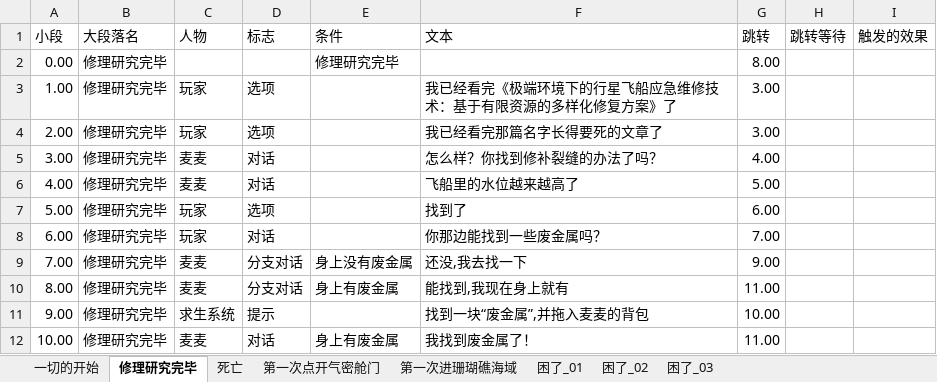
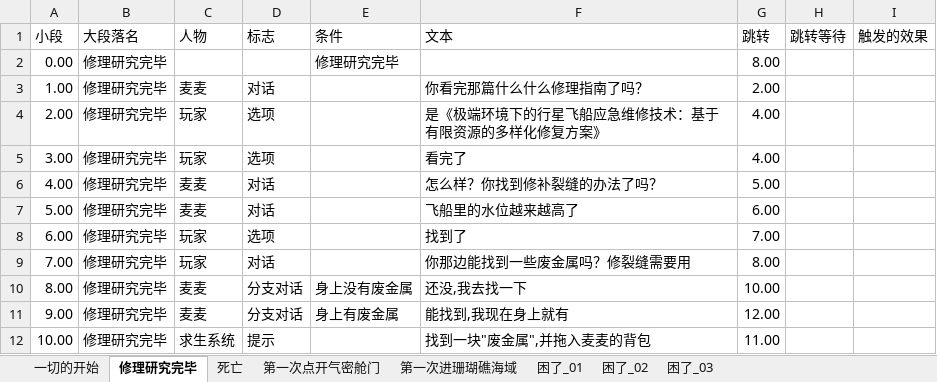
Before and after one commit to Cindyxj1011001101/WindowsSurvival, an Excel workbook: Assets/StreamingAssets/Excel/ChatData.xlsx, sheet 修理研究完毕, drawn as a sheet; only a part is shown; values as stored, in another font and other column widths than the file's, no borders; the diff covers the shown part only; the diff names each change by its address in the sheet, - before the commit and + after, or states it on an @@ line.

Commit message:
剧情修改

```diff
--- a/Assets/StreamingAssets/Excel/ChatData.xlsx (sheet 修理研究完毕)
+++ b/Assets/StreamingAssets/Excel/ChatData.xlsx (sheet 修理研究完毕)
-C3 (人物): 玩家
+C3 (人物): 麦麦
-D3 (标志): 选项
+D3 (标志): 对话
-F3 (文本): 我已经看完《极端环境下的行星飞船应急维修技术：基于有限资源的多样化修复方案》了
+F3 (文本): 你看完那篇什么什么修理指南了吗？
-G3 (跳转): 3.00
+G3 (跳转): 2.00
-F4 (文本): 我已经看完那篇名字长得要死的文章了
+F4 (文本): 是《极端环境下的行星飞船应急维修技术：基于有限资源的多样化修复方案》
-G4 (跳转): 3.00
+G4 (跳转): 4.00
-C5 (人物): 麦麦
+C5 (人物): 玩家
-D5 (标志): 对话
+D5 (标志): 选项
-F5 (文本): 怎么样？你找到修补裂缝的办法了吗？
+F5 (文本): 看完了
-F6 (文本): 飞船里的水位越来越高了
+F6 (文本): 怎么样？你找到修补裂缝的办法了吗？
-C7 (人物): 玩家
+C7 (人物): 麦麦
-D7 (标志): 选项
+D7 (标志): 对话
-F7 (文本): 找到了
+F7 (文本): 飞船里的水位越来越高了
-D8 (标志): 对话
+D8 (标志): 选项
-F8 (文本): 你那边能找到一些废金属吗？
+F8 (文本): 找到了
-C9 (人物): 麦麦
+C9 (人物): 玩家
-D9 (标志): 分支对话
+D9 (标志): 对话
-E9 (条件): 身上没有废金属
+E9 (条件): (empty)
-F9 (文本): 还没,我去找一下
+F9 (文本): 你那边能找到一些废金属吗？修裂缝需要用
-G9 (跳转): 9.00
+G9 (跳转): 8.00
-E10 (条件): 身上有废金属
+E10 (条件): 身上没有废金属
-F10 (文本): 能找到,我现在身上就有
+F10 (文本): 还没,我去找一下
-G10 (跳转): 11.00
+G10 (跳转): 10.00
-C11 (人物): 求生系统
+C11 (人物): 麦麦
-D11 (标志): 提示
+D11 (标志): 分支对话
-E11 (条件): (empty)
+E11 (条件): 身上有废金属
-F11 (文本): 找到一块“废金属”,并拖入麦麦的背包
+F11 (文本): 能找到,我现在身上就有
-G11 (跳转): 10.00
+G11 (跳转): 12.00
-C12 (人物): 麦麦
+C12 (人物): 求生系统
-D12 (标志): 对话
+D12 (标志): 提示
-E12 (条件): 身上有废金属
+E12 (条件): (empty)
-F12 (文本): 我找到废金属了！
+F12 (文本): 找到一块"废金属",并拖入麦麦的背包
```
Also changed, not shown: 1 added row and 38 edited cells elsewhere in this sheet, sheet 一切的开始.
